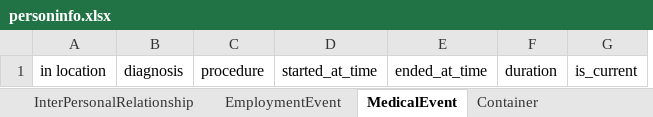
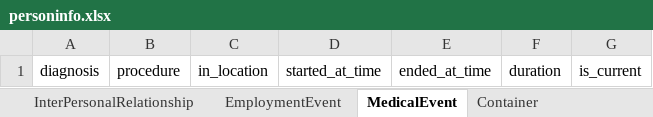
Before and after one commit to linkml/linkml, an Excel workbook: examples/PersonSchema/personinfo/excel/personinfo.xlsx, sheet MedicalEvent, drawn as a sheet; values as stored, in another font and other column widths than the file's, no borders; removed rows and columns are numbered as before the commit, all else as after; the diff names each change by its address in the sheet, - before the commit and + after, or states it on an @@ line.

```diff
--- a/examples/PersonSchema/personinfo/excel/personinfo.xlsx (sheet MedicalEvent)
+++ b/examples/PersonSchema/personinfo/excel/personinfo.xlsx (sheet MedicalEvent)
-column A, row 1: in location
+column C, row 1: in_location
```
Also changed, not shown: sheet Organization, sheet Person, sheet Container, other sheet tabs, 48 other files.
